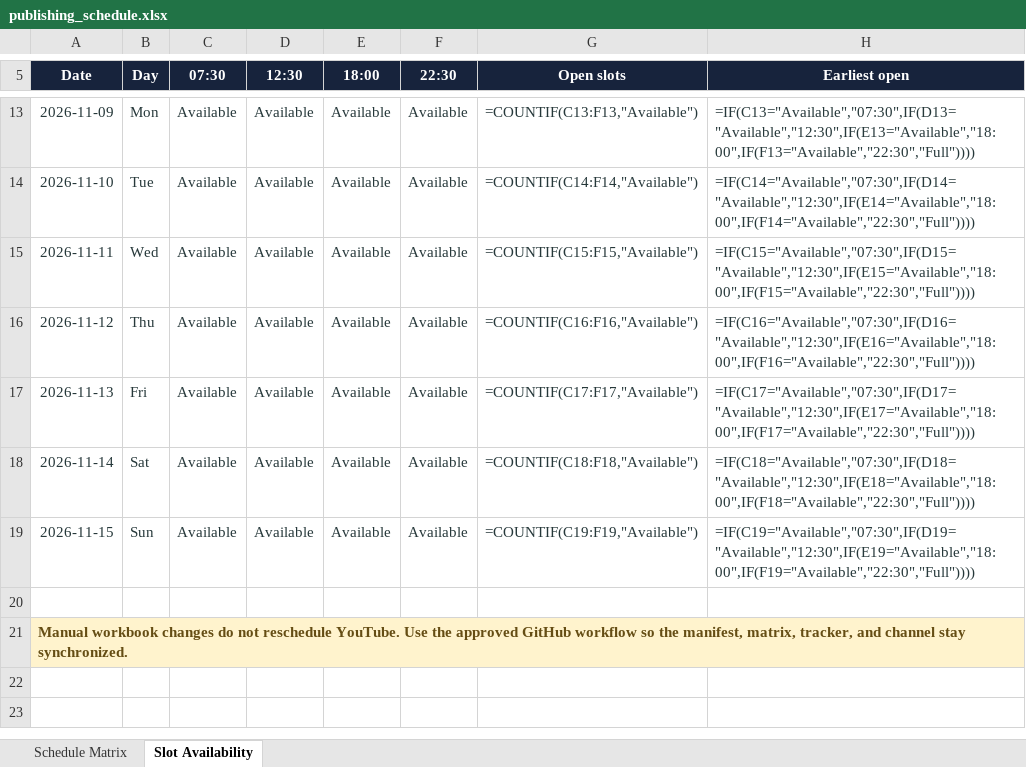
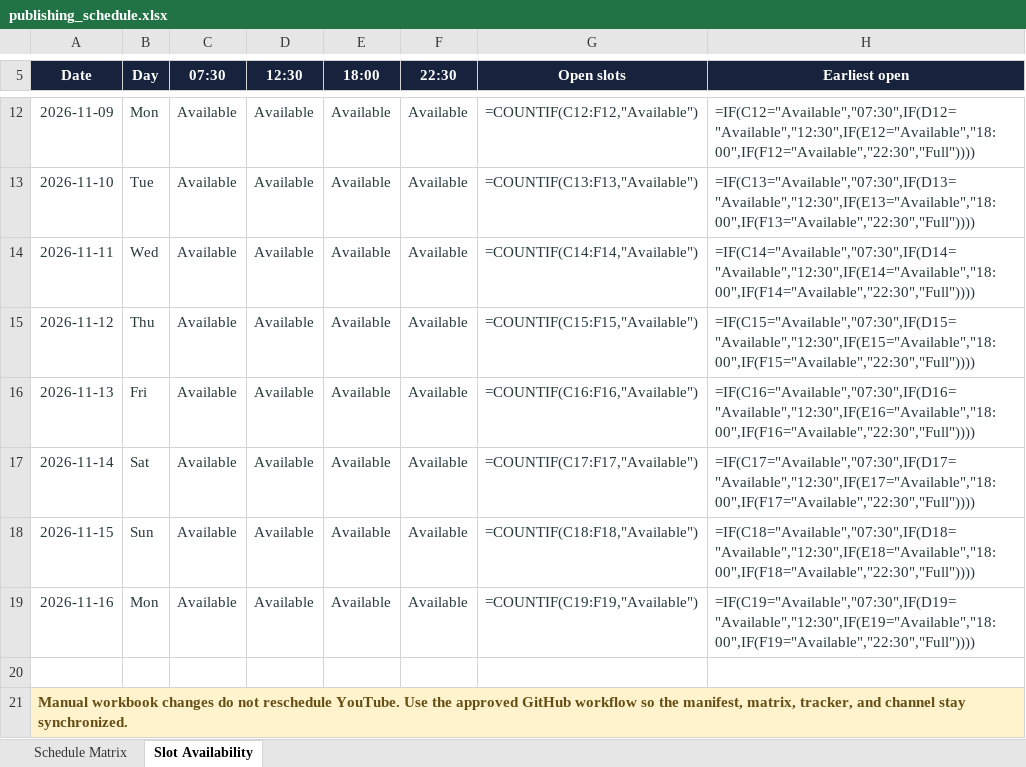
Before and after one commit to Indusvalley7/talkivana-automation, an Excel workbook: tracker/publishing_schedule.xlsx, sheet Slot Availability, drawn as a sheet; only a part is shown, gaps mark what is left out; values as stored, in another font and other column widths than the file's, no borders; formulas without a stored value are shown as written; conditional formats not drawn; addresses are those after the commit; the diff covers the shown part only; the diff names each change by its address in the sheet, - before the commit and + after, or states it on an @@ line.

```diff
--- a/tracker/publishing_schedule.xlsx (sheet Slot Availability)
+++ b/tracker/publishing_schedule.xlsx (sheet Slot Availability)
-G12 (Open slots): =COUNTIF(C13:F13,"Available")
+G12 (Open slots): =COUNTIF(C12:F12,"Available")
-H12 (Earliest open): =IF(C13="Available","07:30",IF(D13="Available","12:30",IF(E13="Available","18:00",IF(F13="Available","22:30","Full"))))
+H12 (Earliest open): =IF(C12="Available","07:30",IF(D12="Available","12:30",IF(E12="Available","18:00",IF(F12="Available","22:30","Full"))))
-G13 (Open slots): =COUNTIF(C14:F14,"Available")
+G13 (Open slots): =COUNTIF(C13:F13,"Available")
-H13 (Earliest open): =IF(C14="Available","07:30",IF(D14="Available","12:30",IF(E14="Available","18:00",IF(F14="Available","22:30","Full"))))
+H13 (Earliest open): =IF(C13="Available","07:30",IF(D13="Available","12:30",IF(E13="Available","18:00",IF(F13="Available","22:30","Full"))))
-G14 (Open slots): =COUNTIF(C15:F15,"Available")
+G14 (Open slots): =COUNTIF(C14:F14,"Available")
-H14 (Earliest open): =IF(C15="Available","07:30",IF(D15="Available","12:30",IF(E15="Available","18:00",IF(F15="Available","22:30","Full"))))
+H14 (Earliest open): =IF(C14="Available","07:30",IF(D14="Available","12:30",IF(E14="Available","18:00",IF(F14="Available","22:30","Full"))))
-G15 (Open slots): =COUNTIF(C16:F16,"Available")
+G15 (Open slots): =COUNTIF(C15:F15,"Available")
-H15 (Earliest open): =IF(C16="Available","07:30",IF(D16="Available","12:30",IF(E16="Available","18:00",IF(F16="Available","22:30","Full"))))
+H15 (Earliest open): =IF(C15="Available","07:30",IF(D15="Available","12:30",IF(E15="Available","18:00",IF(F15="Available","22:30","Full"))))
-G16 (Open slots): =COUNTIF(C17:F17,"Available")
+G16 (Open slots): =COUNTIF(C16:F16,"Available")
-H16 (Earliest open): =IF(C17="Available","07:30",IF(D17="Available","12:30",IF(E17="Available","18:00",IF(F17="Available","22:30","Full"))))
+H16 (Earliest open): =IF(C16="Available","07:30",IF(D16="Available","12:30",IF(E16="Available","18:00",IF(F16="Available","22:30","Full"))))
-G17 (Open slots): =COUNTIF(C18:F18,"Available")
+G17 (Open slots): =COUNTIF(C17:F17,"Available")
-H17 (Earliest open): =IF(C18="Available","07:30",IF(D18="Available","12:30",IF(E18="Available","18:00",IF(F18="Available","22:30","Full"))))
+H17 (Earliest open): =IF(C17="Available","07:30",IF(D17="Available","12:30",IF(E17="Available","18:00",IF(F17="Available","22:30","Full"))))
-G18 (Open slots): =COUNTIF(C19:F19,"Available")
+G18 (Open slots): =COUNTIF(C18:F18,"Available")
-H18 (Earliest open): =IF(C19="Available","07:30",IF(D19="Available","12:30",IF(E19="Available","18:00",IF(F19="Available","22:30","Full"))))
+H18 (Earliest open): =IF(C18="Available","07:30",IF(D18="Available","12:30",IF(E18="Available","18:00",IF(F18="Available","22:30","Full"))))
+row 19: 2026-11-16 | Mon | Available | Available | Available | Available | =COUNTIF(C19:F19,"Available") | =IF(C19="Available","07:30",IF(D19="Available","12:30",IF(E19="Available","18:00",IF(F19="Available","22:30","Full"))))
```
Also changed, not shown: 1 removed row and 12 edited cells elsewhere in this sheet, sheet Schedule Matrix.
